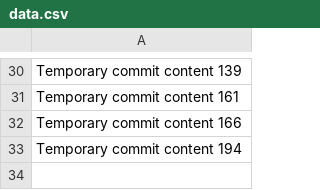
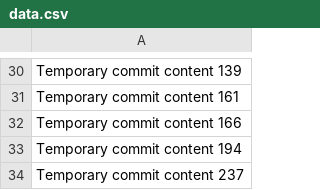
Before and after one commit to busellic/buse, a CSV file: data.csv, drawn as a sheet; only a part is shown, gaps mark what is left out; the diff names each change by its address in the sheet, - before the commit and + after, or states it on an @@ line.

```diff
--- a/data.csv
+++ b/data.csv
+row 34: Temporary commit content 237
```
